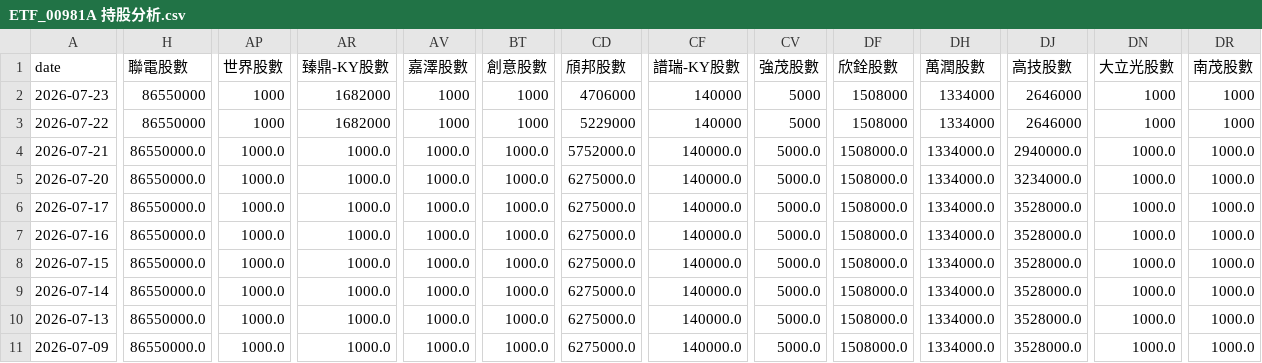
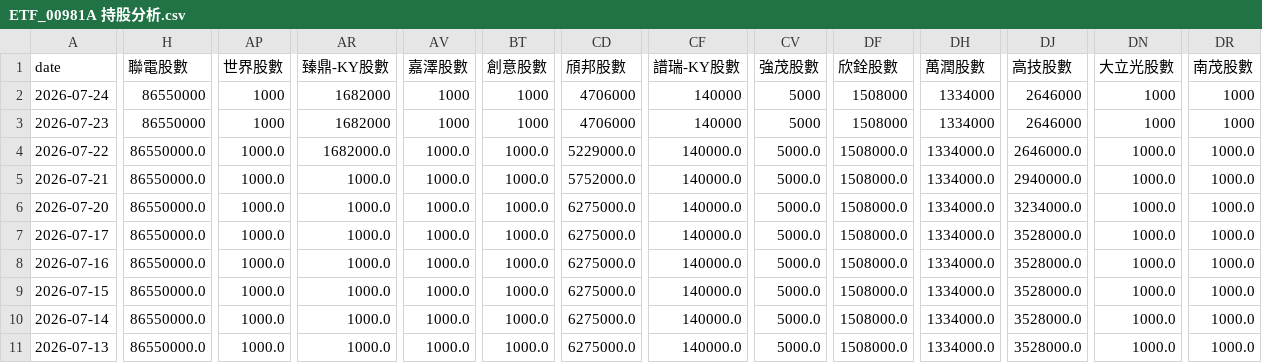
Before and after one commit to charle0111/My-Web, a CSV file: ETF_00981A 持股分析.csv, drawn as a sheet; only a part is shown, gaps mark what is left out; the shorter side is filled out with more unchanged rows; addresses are those after the commit; rows hold the shown columns only; the diff covers the shown part only; the diff names each change by its address in the sheet, - before the commit and + after, or states it on an @@ line.

```diff
--- a/ETF_00981A 持股分析.csv
+++ b/ETF_00981A 持股分析.csv
+row 2: 2026-07-24 | 86550000 | 1000 | 1682000 | 1000 | 1000 | 4706000 | 140000 | 5000 | 1508000 | 1334000 | 2646000 | 1000 | 1000
-H4 (聯電股數): 86550000
+H4 (聯電股數): 86550000.0
-AP4 (世界股數): 1000
+AP4 (世界股數): 1000.0
-AR4 (臻鼎-KY股數): 1682000
+AR4 (臻鼎-KY股數): 1682000.0
-AV4 (嘉澤股數): 1000
+AV4 (嘉澤股數): 1000.0
-BT4 (創意股數): 1000
+BT4 (創意股數): 1000.0
-CD4 (頎邦股數): 5229000
+CD4 (頎邦股數): 5229000.0
-CF4 (譜瑞-KY股數): 140000
+CF4 (譜瑞-KY股數): 140000.0
-CV4 (強茂股數): 5000
+CV4 (強茂股數): 5000.0
-DF4 (欣銓股數): 1508000
+DF4 (欣銓股數): 1508000.0
-DH4 (萬潤股數): 1334000
+DH4 (萬潤股數): 1334000.0
-DJ4 (高技股數): 2646000
+DJ4 (高技股數): 2646000.0
-DN4 (大立光股數): 1000
+DN4 (大立光股數): 1000.0
-DR4 (南茂股數): 1000
+DR4 (南茂股數): 1000.0
```
Also changed, not shown: 7 edited cells elsewhere in this file, ETF_00403A 持股分析.csv, ETF_00403A 持股分析變化.csv, 3 other files.
